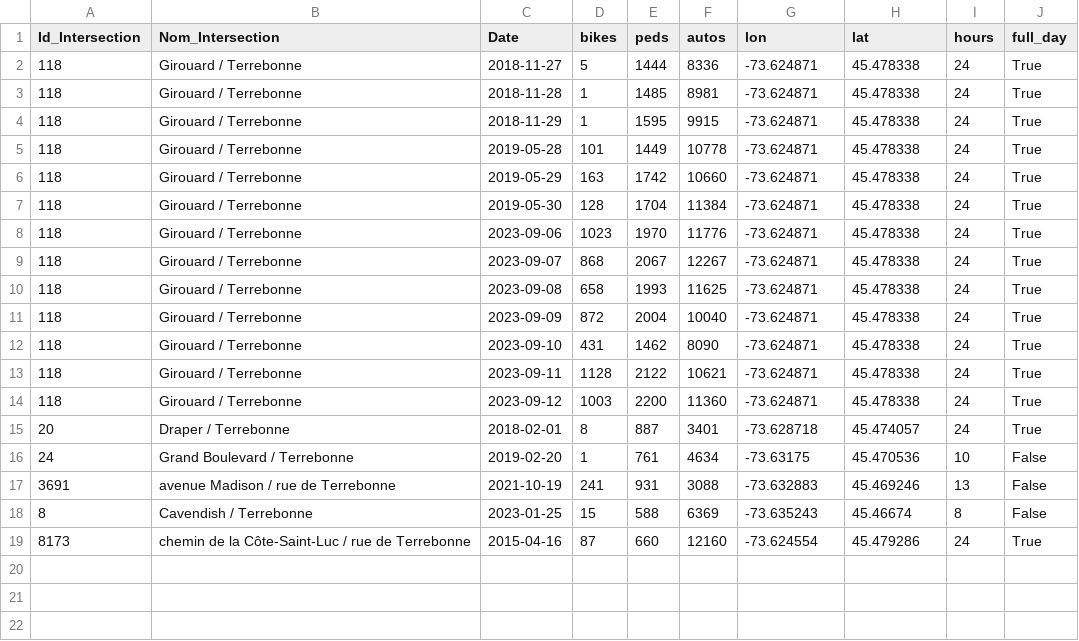
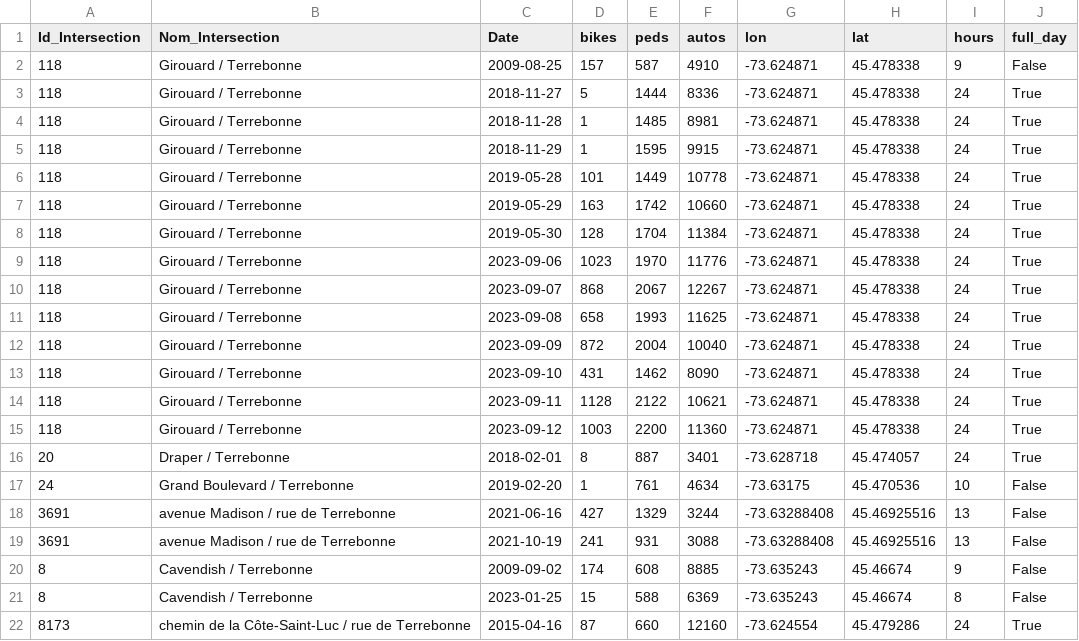
Before and after one commit to OpenMobilityData/Montreal-collisions, a CSV file: derived/tables/terrebonne_intersection_counts_by_day.csv, drawn as a sheet.

```diff
--- a/derived/tables/terrebonne_intersection_counts_by_day.csv
+++ b/derived/tables/terrebonne_intersection_counts_by_day.csv
@@ -1,2 +1,3 @@
 Id_Intersection,Nom_Intersection,Date,bikes,peds,autos,lon,lat,hours,full_day
+118,Girouard / Terrebonne,2009-08-25,157,587,4910,-73.624871,45.478338,9,False
 118,Girouard / Terrebonne,2018-11-27,5,1444,8336,-73.624871,45.478338,24,True
@@ -16,3 +17,5 @@ Id_Intersection,Nom_Intersection,Date,bikes,peds,autos,lon,lat,hours,full_day
 24,Grand Boulevard / Terrebonne,2019-02-20,1,761,4634,-73.63175,45.470536,10,False
-3691,avenue Madison / rue de Terrebonne,2021-10-19,241,931,3088,-73.632883,45.469246,13,False
+3691,avenue Madison / rue de Terrebonne,2021-06-16,427,1329,3244,-73.63288408,45.46925516,13,False
+3691,avenue Madison / rue de Terrebonne,2021-10-19,241,931,3088,-73.63288408,45.46925516,13,False
+8,Cavendish / Terrebonne,2009-09-02,174,608,8885,-73.635243,45.46674,9,False
 8,Cavendish / Terrebonne,2023-01-25,15,588,6369,-73.635243,45.46674,8,False
```
Also changed, not shown: 6 other files.
